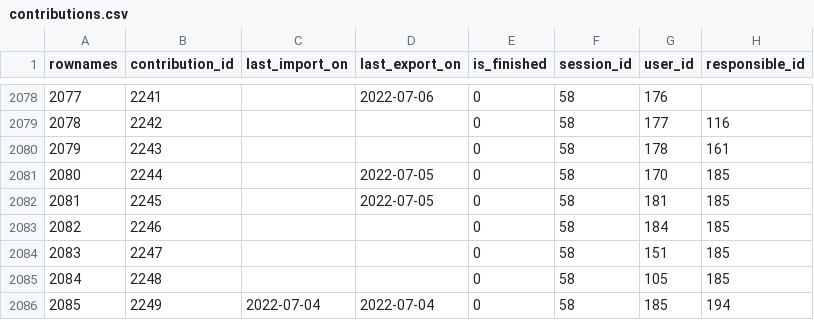
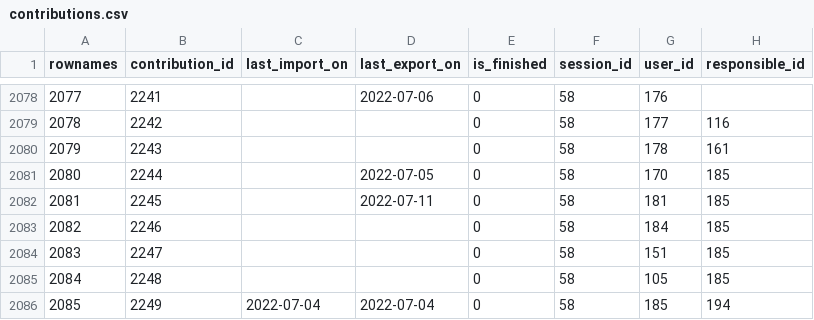
Before and after one commit to s-balandine/typology-dump, a CSV file: data/contributions.csv, drawn as a sheet; only a part is shown, gaps mark what is left out.

```diff
--- a/data/contributions.csv
+++ b/data/contributions.csv
@@ -2081,3 +2081,3 @@ rownames,contribution_id,last_import_on,last_export_on,is_finished,session_id,us
 2080,2244,,2022-07-05 ,0,58,170,185
-2081,2245,,2022-07-05 ,0,58,181,185
+2081,2245,,2022-07-11 ,0,58,181,185
 2082,2246,,,0,58,184,185
```
Also changed, not shown: data/d2session_history.csv, data/macro_budgets.csv, 8 other files.
